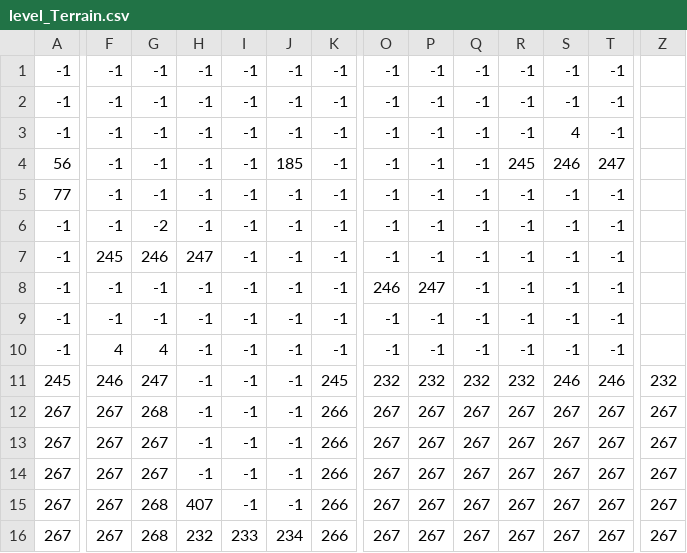
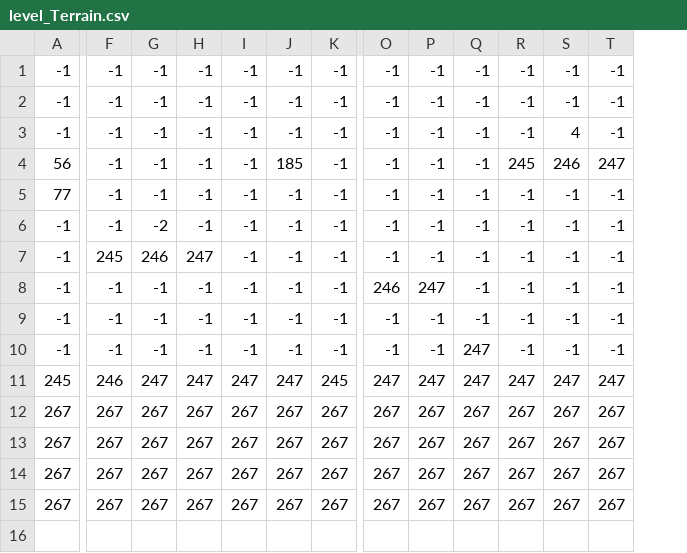
Before and after one commit to MedvedMatej/Talon-s-Adventure, a CSV file: Main/assets/levels/level_1/level_Terrain.csv, drawn as a sheet; only a part is shown, gaps mark what is left out; removed rows and columns are numbered as before the commit, all else as after; rows hold the shown columns only; the diff covers the shown part only; the diff names each change by its address in the sheet, - before the commit and + after, or states it on an @@ line.

```diff
--- a/Main/assets/levels/level_1/level_Terrain.csv
+++ b/Main/assets/levels/level_1/level_Terrain.csv
-column Z, row 11: 232; rows 13-16: all 267
-F10: 4
+F10: -1
-G10: 4
+G10: -1
-Q10: -1
+Q10: 247
-H11: -1
+H11: 247
-I11: -1
+I11: 247
-J11: -1
+J11: 247
-O11: 232
+O11: 247
-P11: 232
+P11: 247
-Q11: 232
+Q11: 247
-R11: 232
+R11: 247
-S11: 246
+S11: 247
-T11: 246
+T11: 247
-row 12: 267 | 267 | 268 | -1 | -1 | -1 | 266 | 267 | 267 | 267 | 267 | 267 | 267 | 267
-H12:H13: -1
+H12:H13: 267
-I12:I14: -1
+I12:I14: 267
-J12:J14: -1
+J12:J14: 267
-K12:K15: 266
+K12:K15: 267
-G14:G15: 268
+G14:G15: 267
-H14: 407
+H14: 267
-H15: 232
+H15: 267
-I15: 233
+I15: 267
-J15: 234
+J15: 267
```
Also changed, not shown: 6 edited cells elsewhere in this file, Main/assets/levels/level_1/level_Collectables.csv, 9 other files.
